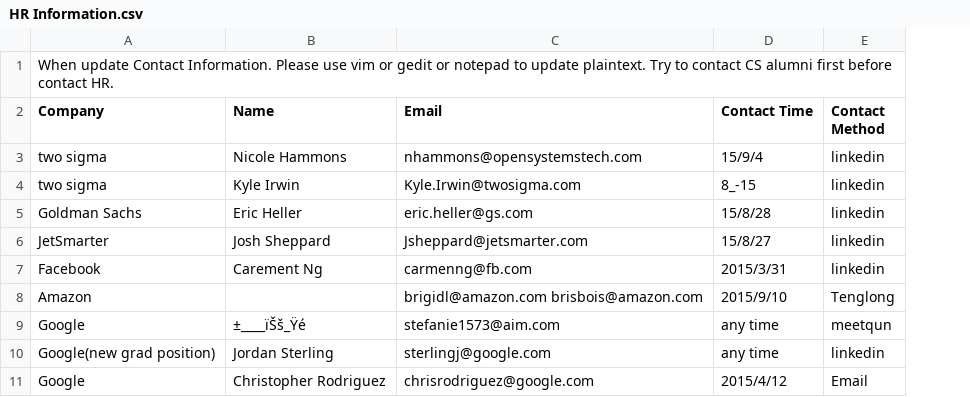
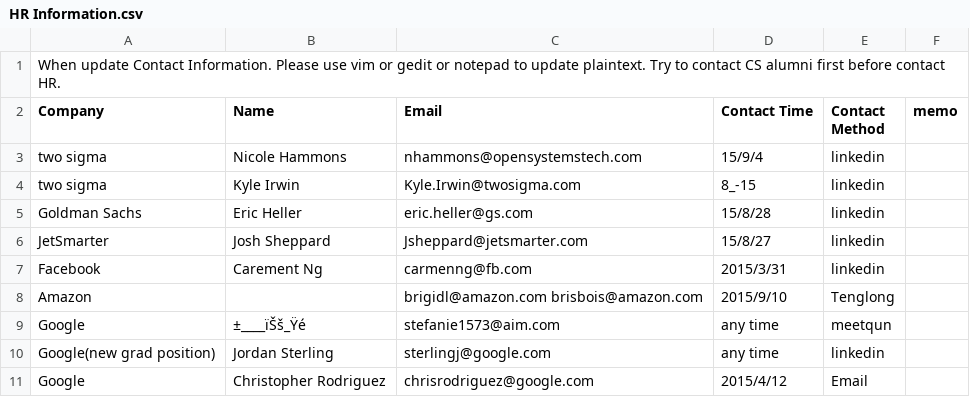
Before and after one commit to lihao814386741/TeamWork, a CSV file: ContactInformation/HR Information.csv, drawn as a sheet; only a part is shown; the diff names each change by its address in the sheet, - before the commit and + after, or states it on an @@ line.

Commit message:
Update HR Information.csv

```diff
--- a/ContactInformation/HR Information.csv
+++ b/ContactInformation/HR Information.csv
+column F (memo), empty
```
